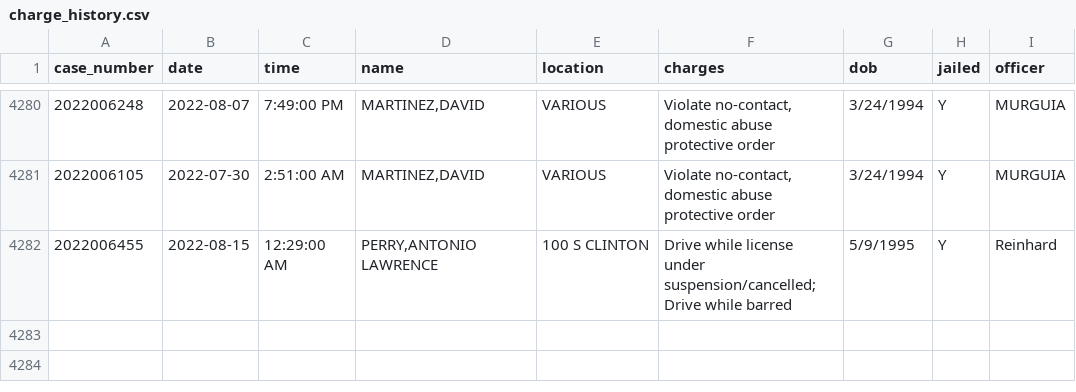
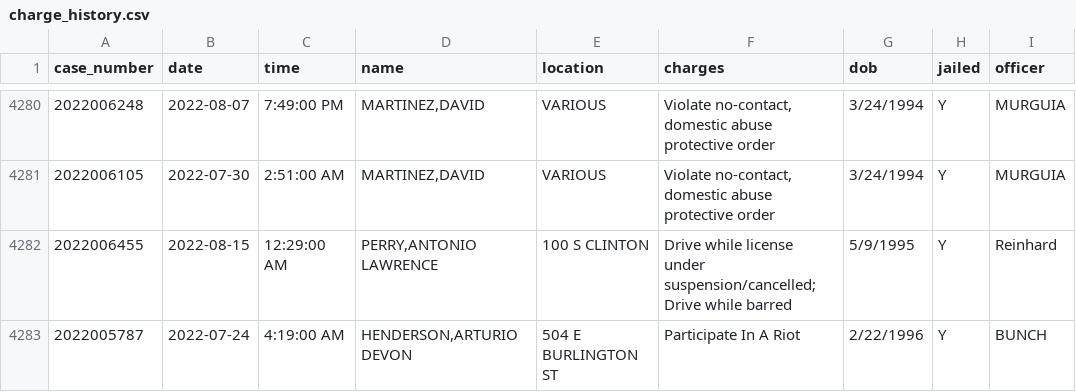
Before and after one commit to andrew-couch/ICBarTweeter, a CSV file: Data/charge_history.csv, drawn as a sheet; only a part is shown, gaps mark what is left out; the diff names each change by its address in the sheet, - before the commit and + after, or states it on an @@ line.

```diff
--- a/Data/charge_history.csv
+++ b/Data/charge_history.csv
+row 4283: 2022005787 | 2022-07-24 | 4:19:00 AM | HENDERSON,ARTURIO DEVON | 504 E BURLINGTON ST | Participate In A Riot | 2/22/1996 | Y | BUNCH
```
